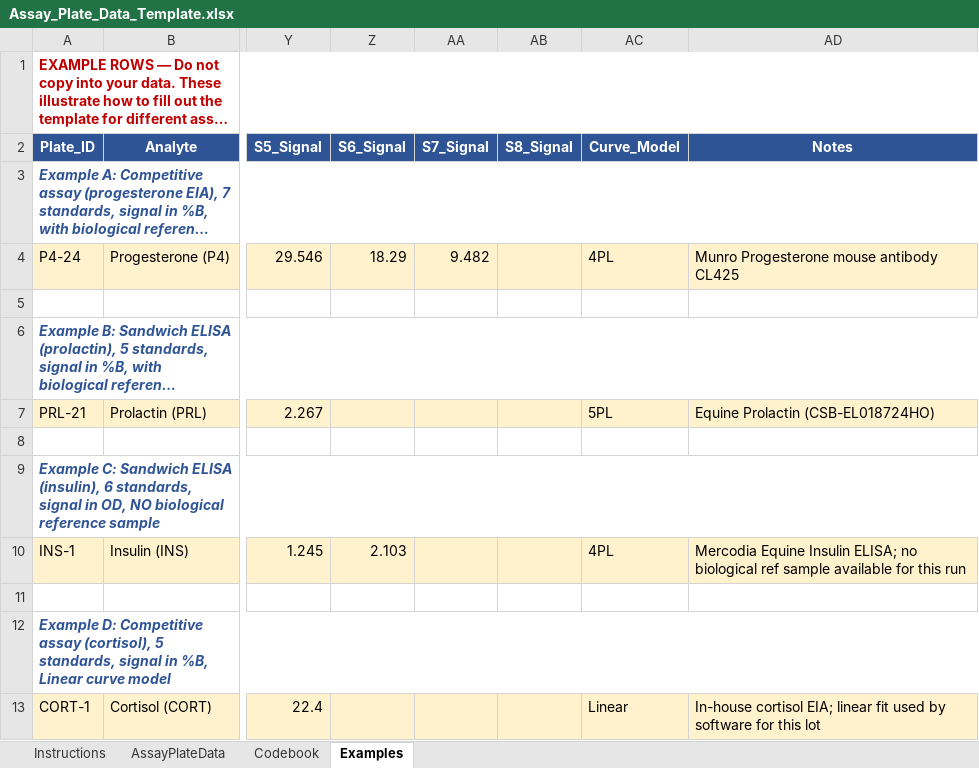
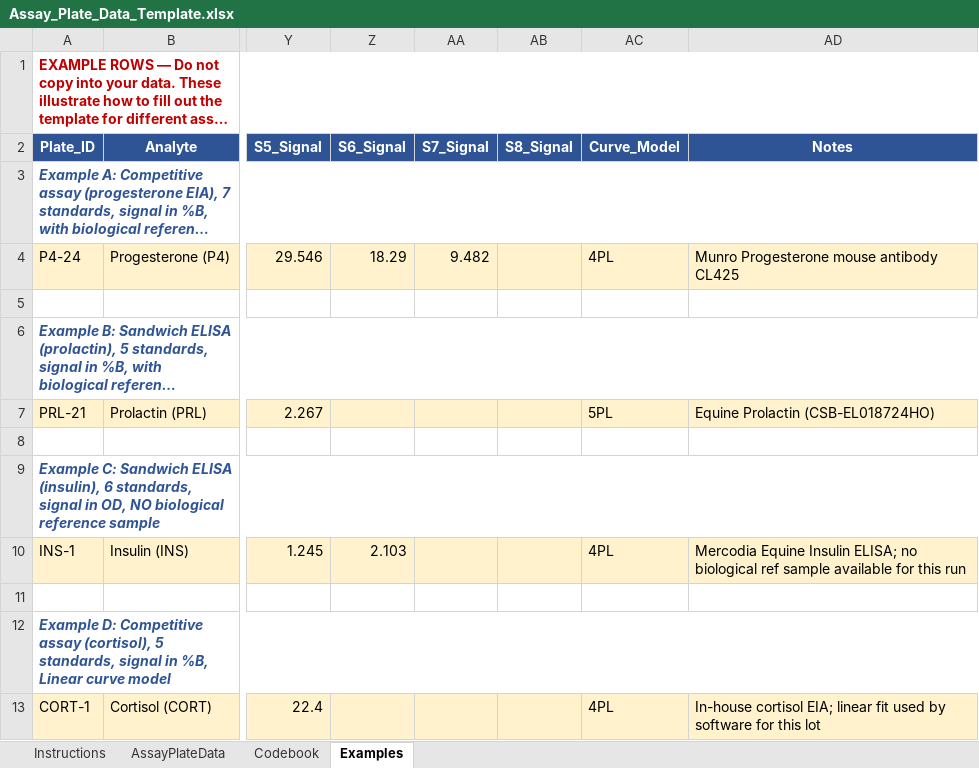
Before and after one commit to larispoli/immunoassay-lot-correction, an Excel workbook: Assay_Plate_Data_Template.xlsx, sheet Examples, drawn as a sheet; only a part is shown, gaps mark what is left out; long unchanged cells end in …; values as stored, in another font and other column widths than the file's, no borders; the diff names each change by its address in the sheet, - before the commit and + after, or states it on an @@ line.

```diff
--- a/Assay_Plate_Data_Template.xlsx (sheet Examples)
+++ b/Assay_Plate_Data_Template.xlsx (sheet Examples)
-AC13 (Curve_Model): Linear
+AC13 (Curve_Model): 4PL
```
Also changed, not shown: sheet Instructions, sheet Codebook.
